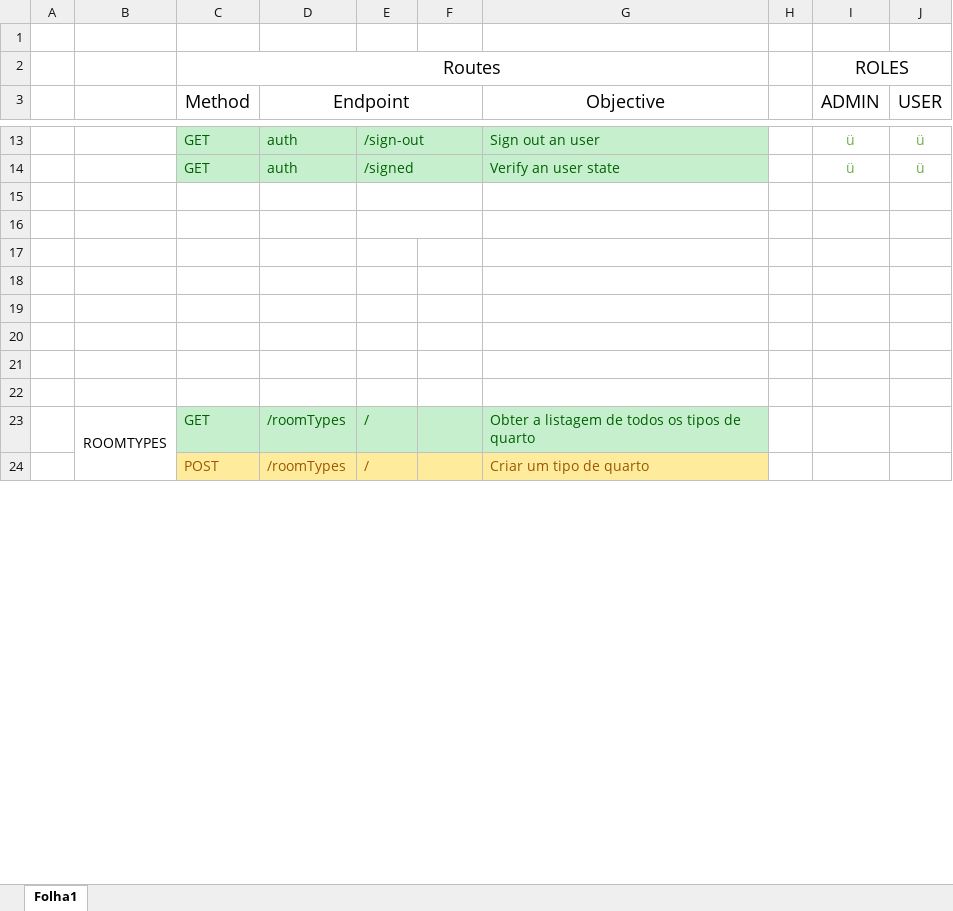
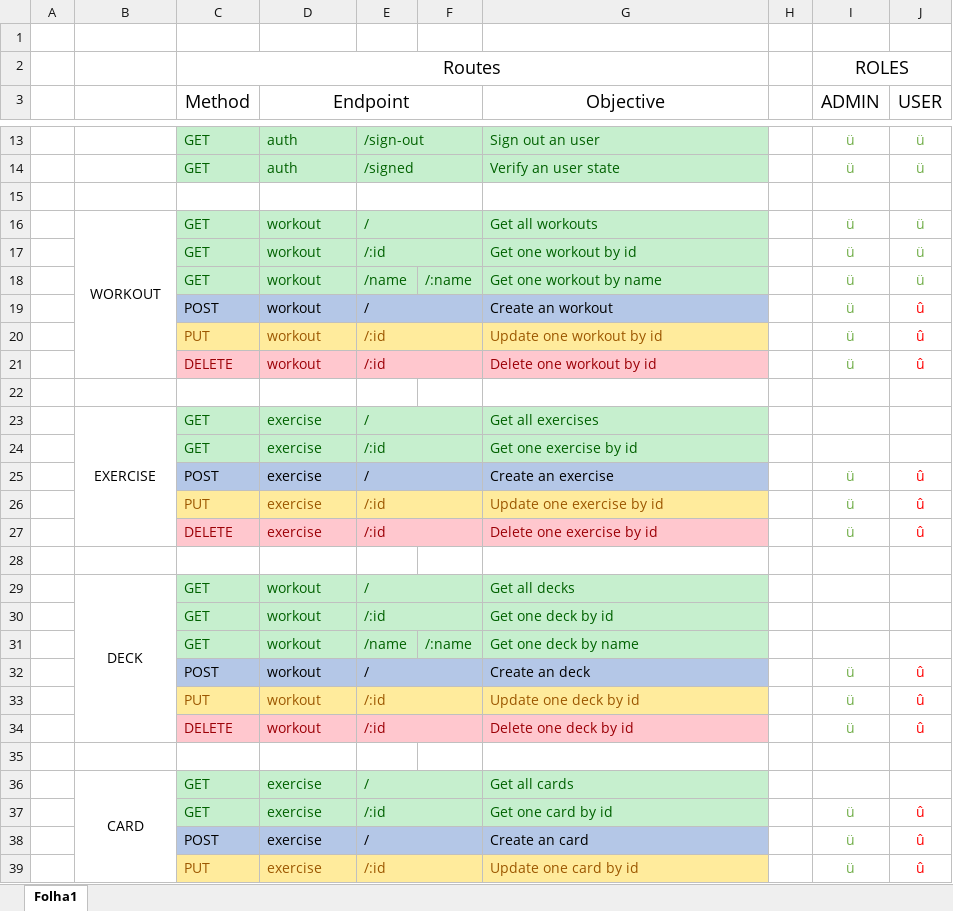
Before and after one commit to WallQ/LP, an Excel workbook: docs/Roots.xlsx, sheet Folha1, drawn as a sheet; only a part is shown, gaps mark what is left out; values as stored, in another font and other column widths than the file's, no borders; removed rows and columns are numbered as before the commit, all else as after; the diff covers the shown part only; the diff names each change by its address in the sheet, - before the commit and + after, or states it on an @@ line.

```diff
--- a/docs/Roots.xlsx (sheet Folha1)
+++ b/docs/Roots.xlsx (sheet Folha1)
+row 16:  | WORKOUT | GET | workout | / |  | Get all workouts |  | ü | ü
+row 17:  |  | GET | workout | /:id |  | Get one workout by id |  | ü | ü
+row 18:  |  | GET | workout | /name | /:name | Get one workout by name |  | ü | ü
+row 19:  |  | POST | workout | / |  | Create an workout |  | ü | û
+row 20:  |  | PUT | workout | /:id |  | Update one workout by id |  | ü | û
+row 21:  |  | DELETE | workout | /:id |  | Delete one workout by id |  | ü | û
-E16:F16 merged
+row 23:  | EXERCISE | GET | exercise | / |  | Get all exercises
+row 24:  |  | GET | exercise | /:id |  | Get one exercise by id
+row 25:  |  | POST | exercise | / |  | Create an exercise |  | ü | û
+row 26:  |  | PUT | exercise | /:id |  | Update one exercise by id |  | ü | û
+row 27:  |  | DELETE | exercise | /:id |  | Delete one exercise by id |  | ü | û
+row 29:  | DECK | GET | workout | / |  | Get all decks
+row 30:  |  | GET | workout | /:id |  | Get one deck by id
+row 31:  |  | GET | workout | /name | /:name | Get one deck by name
+row 32:  |  | POST | workout | / |  | Create an deck |  | ü | û
+row 33:  |  | PUT | workout | /:id |  | Update one deck by id |  | ü | û
+row 34:  |  | DELETE | workout | /:id |  | Delete one deck by id |  | ü | û
-row 36: (empty)
+row 36:  | CARD | GET | exercise | / |  | Get all cards
+B36:B40 merged
-C36:G37 fill: none
+C36:G37 fill: #C6EFCE
+E36:F36 merged
-row 37: (empty)
+row 37:  |  | GET | exercise | /:id |  | Get one card by id |  | ü | û
+E37:F37 merged
-row 38: (empty)
+row 38:  |  | POST | exercise | / |  | Create an card |  | ü | û
-C38:G38 fill: none
+C38:G38 fill: #B4C7E7
+E38:F38 merged
-row 39: (empty)
+row 39:  |  | PUT | exercise | /:id |  | Update one card by id |  | ü | û
-C39:G39 fill: none
+C39:G39 fill: #FFEB9C
+E39:F39 merged
-row 23:  | ROOMTYPES | GET | /roomTypes | / |  | Obter a listagem de todos os tipos de quarto
-row 24:  |  | POST | /roomTypes | / |  | Criar um tipo de quarto
```
Also changed, not shown: 34 removed rows, 7 edited cells, cell formats and merged cells elsewhere in this sheet, 9 other files.
